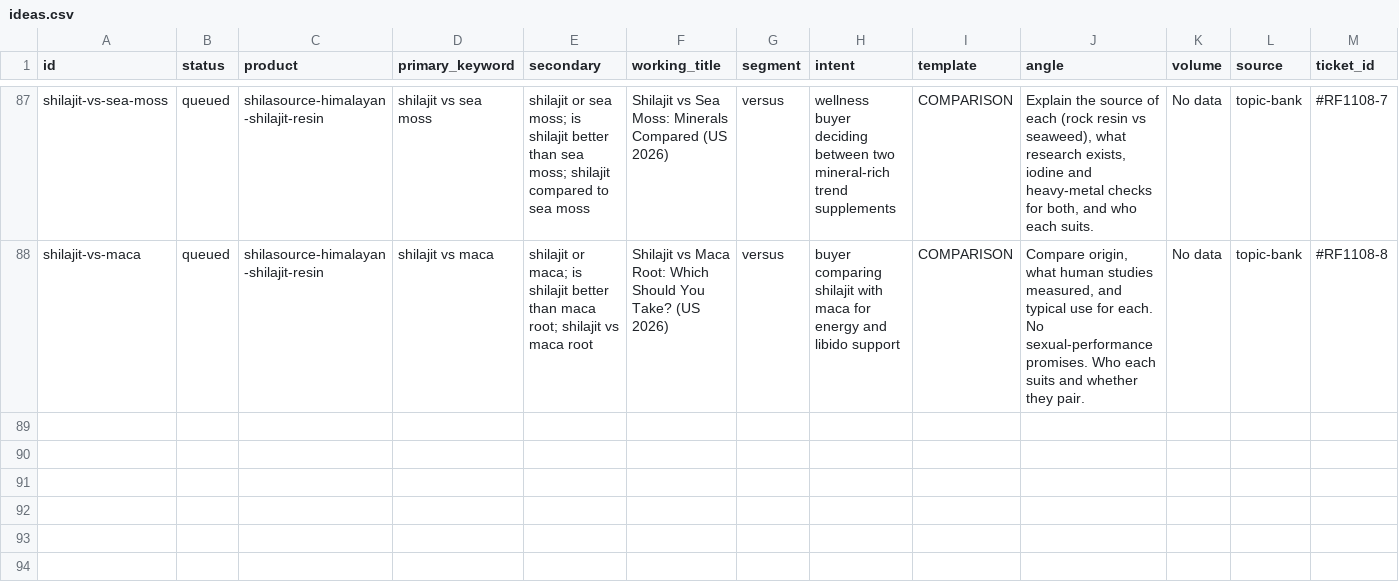
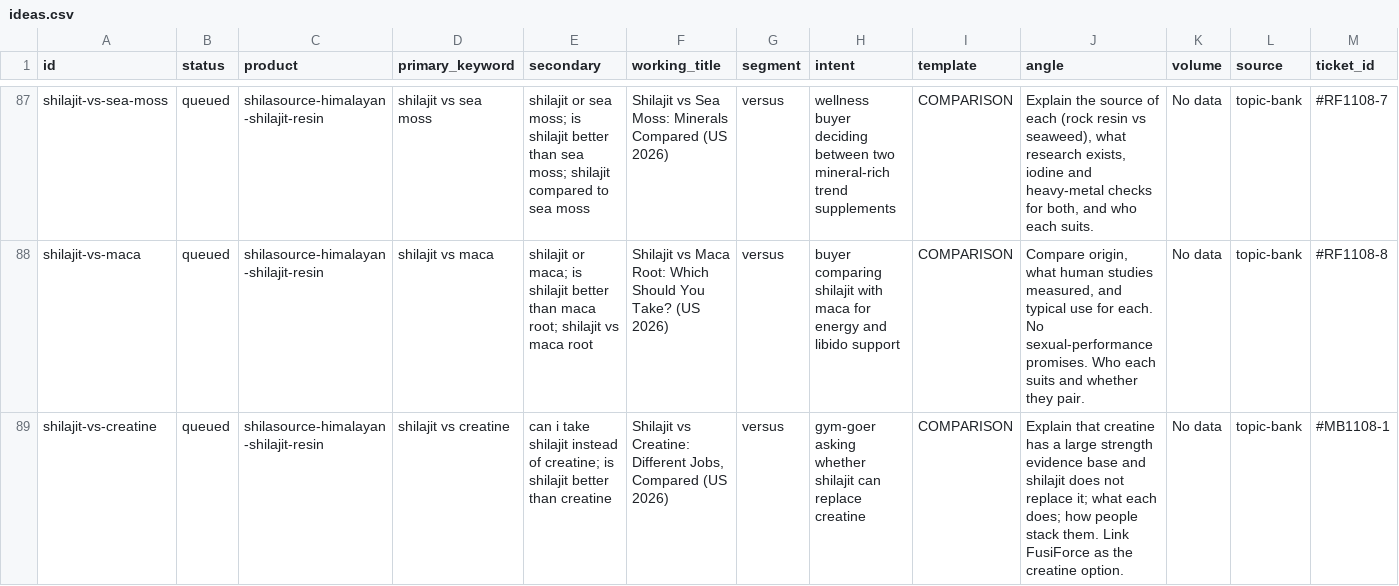
Before and after one commit to tuanquang269/genseo, a CSV file: board/ideas.csv, drawn as a sheet; only a part is shown, gaps mark what is left out; rows hold the shown columns only; the diff names each change by its address in the sheet, - before the commit and + after, or states it on an @@ line.

Commit message:
queue: refill_tickets.py on -Kevins-MacBook-Pro

```diff
--- a/board/ideas.csv
+++ b/board/ideas.csv
+row 89: shilajit-vs-creatine | queued | shilasource-himalayan-shilajit-resin | shilajit vs creatine | can i take shilajit instead of creatine; is shilajit better than creatine | Shilajit vs Creatine: Different Jobs, Compared (US 2026) | versus | gym-goer asking whether shilajit can replace creatine | COMPARISON | Explain that creatine has a large strength evidence base and shilajit does not replace it; what each does; how people stack them. Link FusiForce as the creatine option. | No data | topic-bank | #MB1108-1
```
Also changed, not shown: 1 other file.
